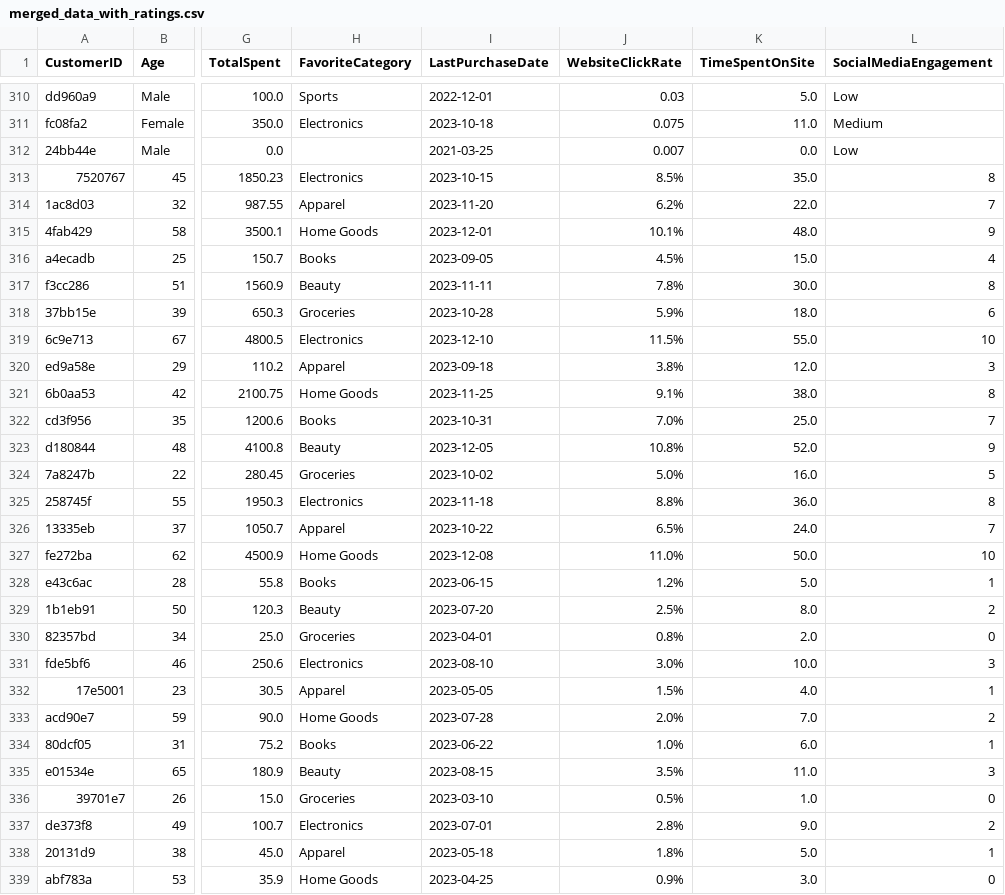
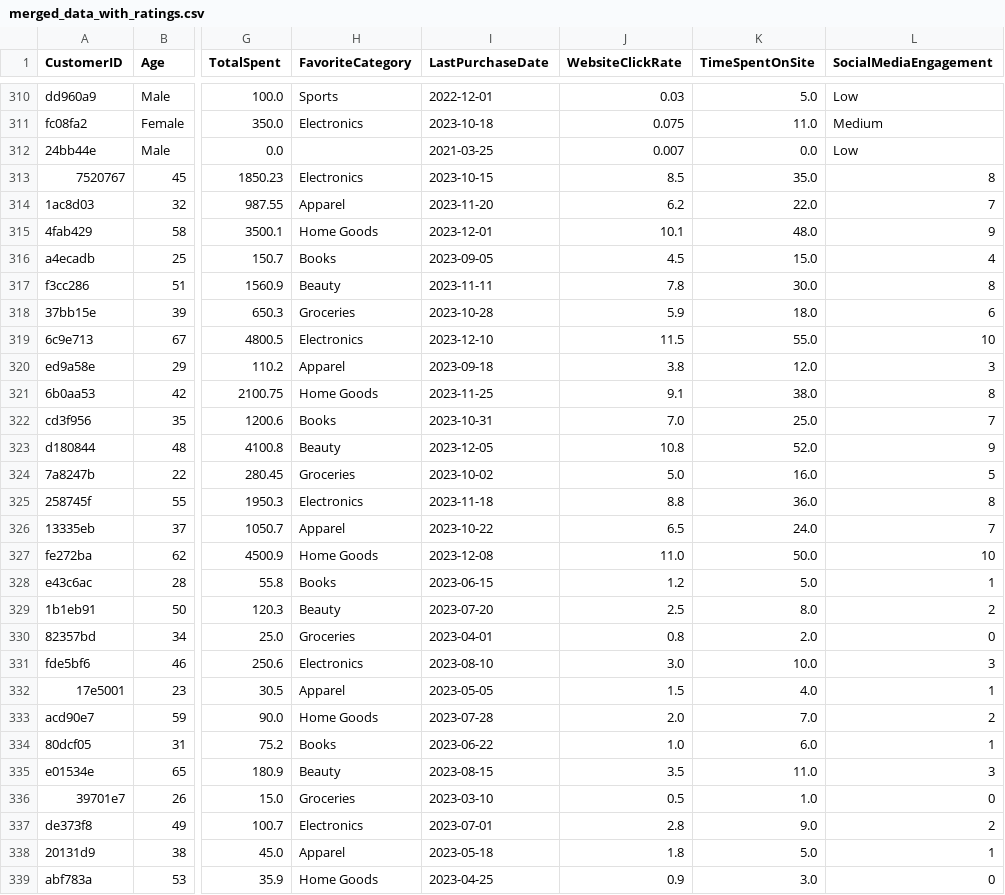
Before and after one commit to keanteng/wqd7005-final-exam, a CSV file: data/exam/processed/merged_data_with_ratings.csv, drawn as a sheet; only a part is shown, gaps mark what is left out; the diff covers the shown part only; the diff names each change by its address in the sheet, - before the commit and + after, or states it on an @@ line.

```diff
--- a/data/exam/processed/merged_data_with_ratings.csv
+++ b/data/exam/processed/merged_data_with_ratings.csv
-J313 (WebsiteClickRate): 8.5%
+J313 (WebsiteClickRate): 8.5
-J314 (WebsiteClickRate): 6.2%
+J314 (WebsiteClickRate): 6.2
-J315 (WebsiteClickRate): 10.1%
+J315 (WebsiteClickRate): 10.1
-J316 (WebsiteClickRate): 4.5%
+J316 (WebsiteClickRate): 4.5
-J317 (WebsiteClickRate): 7.8%
+J317 (WebsiteClickRate): 7.8
-J318 (WebsiteClickRate): 5.9%
+J318 (WebsiteClickRate): 5.9
-J319 (WebsiteClickRate): 11.5%
+J319 (WebsiteClickRate): 11.5
-J320 (WebsiteClickRate): 3.8%
+J320 (WebsiteClickRate): 3.8
-J321 (WebsiteClickRate): 9.1%
+J321 (WebsiteClickRate): 9.1
-J322 (WebsiteClickRate): 7.0%
+J322 (WebsiteClickRate): 7.0
-J323 (WebsiteClickRate): 10.8%
+J323 (WebsiteClickRate): 10.8
-J324 (WebsiteClickRate): 5.0%
+J324 (WebsiteClickRate): 5.0
-J325 (WebsiteClickRate): 8.8%
+J325 (WebsiteClickRate): 8.8
-J326 (WebsiteClickRate): 6.5%
+J326 (WebsiteClickRate): 6.5
-J327 (WebsiteClickRate): 11.0%
+J327 (WebsiteClickRate): 11.0
-J328 (WebsiteClickRate): 1.2%
+J328 (WebsiteClickRate): 1.2
-J329 (WebsiteClickRate): 2.5%
+J329 (WebsiteClickRate): 2.5
-J330 (WebsiteClickRate): 0.8%
+J330 (WebsiteClickRate): 0.8
-J331 (WebsiteClickRate): 3.0%
+J331 (WebsiteClickRate): 3.0
-J332 (WebsiteClickRate): 1.5%
+J332 (WebsiteClickRate): 1.5
-J333 (WebsiteClickRate): 2.0%
+J333 (WebsiteClickRate): 2.0
-J334 (WebsiteClickRate): 1.0%
+J334 (WebsiteClickRate): 1.0
-J335 (WebsiteClickRate): 3.5%
+J335 (WebsiteClickRate): 3.5
-J336 (WebsiteClickRate): 0.5%
+J336 (WebsiteClickRate): 0.5
-J337 (WebsiteClickRate): 2.8%
+J337 (WebsiteClickRate): 2.8
-J338 (WebsiteClickRate): 1.8%
+J338 (WebsiteClickRate): 1.8
-J339 (WebsiteClickRate): 0.9%
+J339 (WebsiteClickRate): 0.9
```
Also changed, not shown: 33 edited cells elsewhere in this file, 24 other files.
